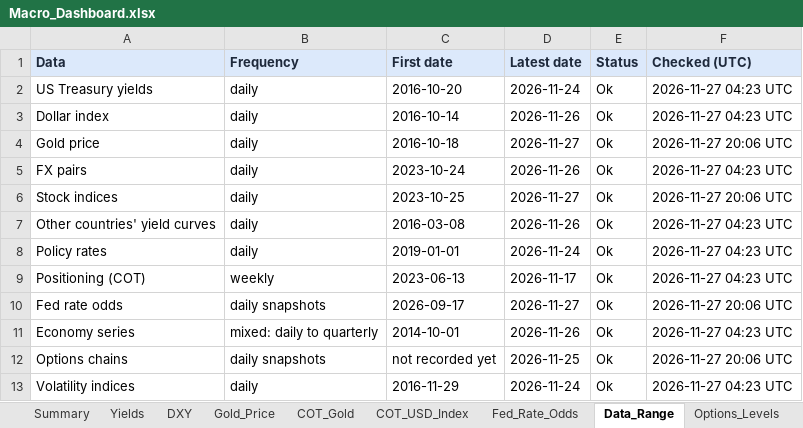
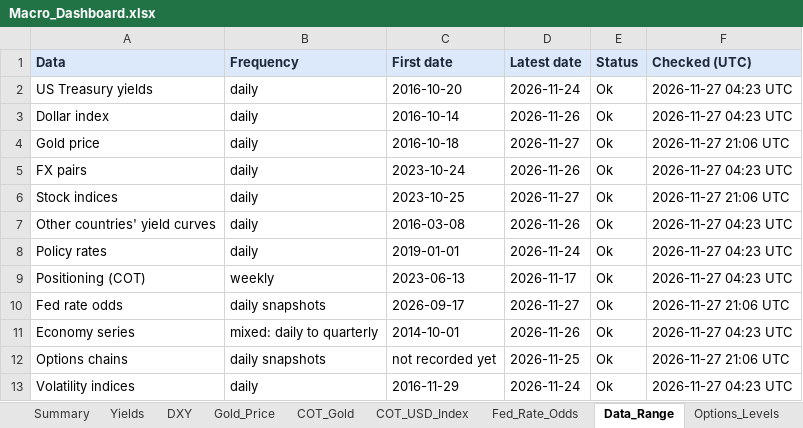
Before and after one commit to velourofficialdev/macro-dashboard, an Excel workbook: Macro_Dashboard.xlsx, sheet Data_Range, drawn as a sheet; values as stored, in another font and other column widths than the file's, no borders; the diff names each change by its address in the sheet, - before the commit and + after, or states it on an @@ line.

```diff
--- a/Macro_Dashboard.xlsx (sheet Data_Range)
+++ b/Macro_Dashboard.xlsx (sheet Data_Range)
-F4 (Checked (UTC)): 2026-11-27 20:06 UTC
+F4 (Checked (UTC)): 2026-11-27 21:06 UTC
-F6 (Checked (UTC)): 2026-11-27 20:06 UTC
+F6 (Checked (UTC)): 2026-11-27 21:06 UTC
-F10 (Checked (UTC)): 2026-11-27 20:06 UTC
+F10 (Checked (UTC)): 2026-11-27 21:06 UTC
-F12 (Checked (UTC)): 2026-11-27 20:06 UTC
+F12 (Checked (UTC)): 2026-11-27 21:06 UTC
```
Also changed, not shown: 1 other file.
